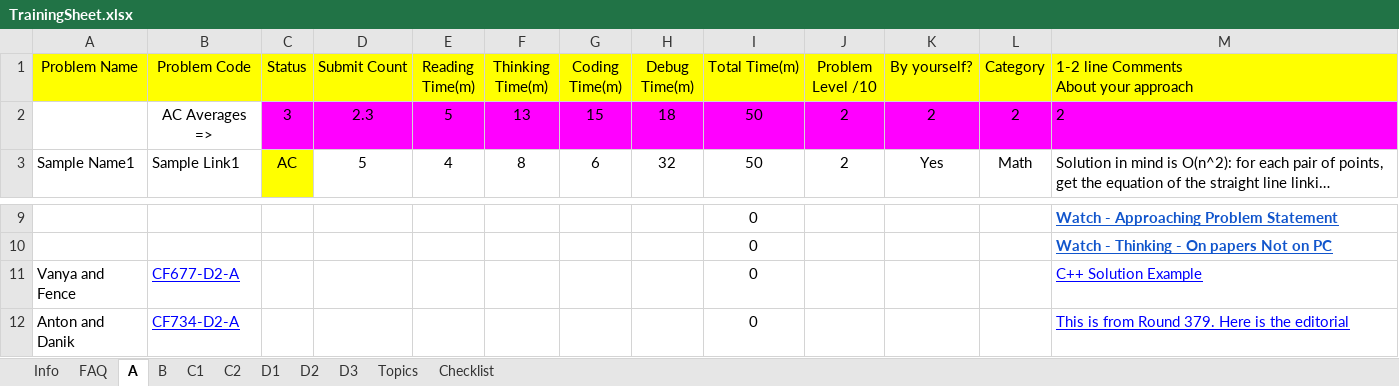
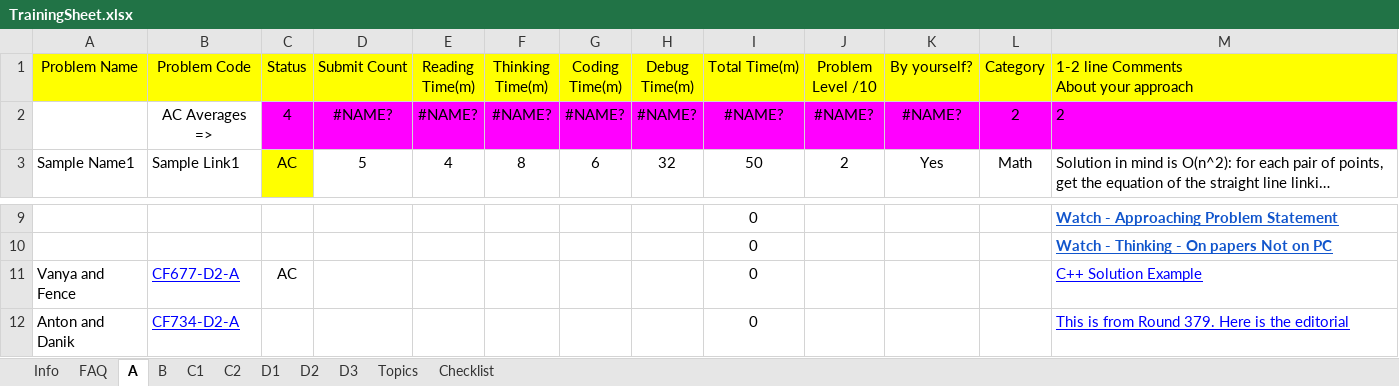
Before and after one commit to avijeetpandey/problem-solving, an Excel workbook: TrainingSheet.xlsx, sheet A, drawn as a sheet; only a part is shown, gaps mark what is left out; long unchanged cells end in …; values as stored, in another font and other column widths than the file's, no borders; charts and pictures and conditional formats not drawn; removed rows and columns are numbered as before the commit, all else as after; the diff names each change by its address in the sheet, - before the commit and + after, or states it on an @@ line.

```diff
--- a/TrainingSheet.xlsx (sheet A)
+++ b/TrainingSheet.xlsx (sheet A)
-row 2:  | AC Averages => | 3 | 2.3 | 5 | 13 | 15 | 18 | 50 | 2 | 2 | 2 | 2
+row 2:  | AC Averages => | 4 | #NAME? | #NAME? | #NAME? | #NAME? | #NAME? | #NAME? | #NAME? | #NAME? | 2 | 2
-C11 (Status): (empty)
+C11 (Status): AC
```
Also changed, not shown: sheet C1, sheet B, sheet Topics, sheet D2, sheet D1, sheet D3, 1 more sheet, formulas that keep their value, charts or pictures, 3 other files.
